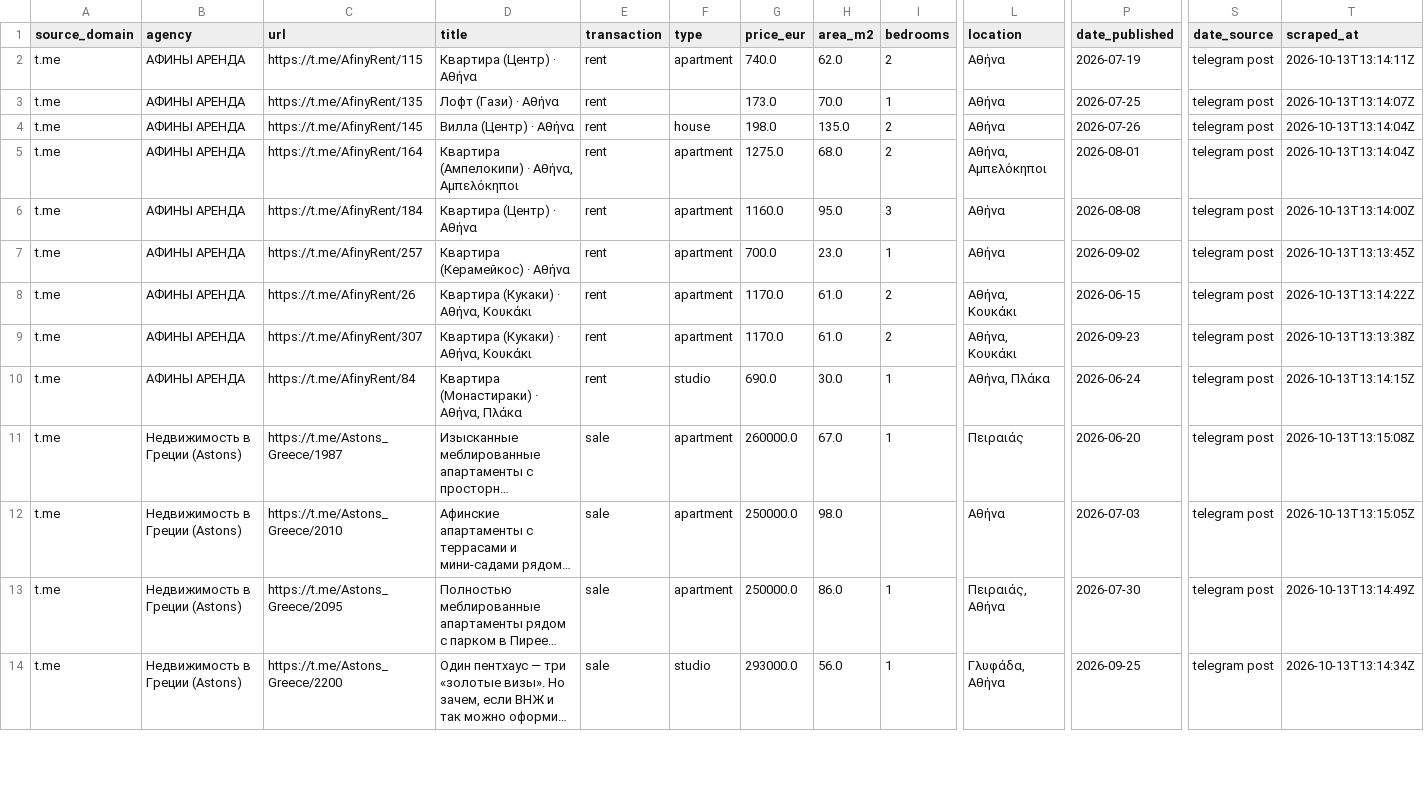
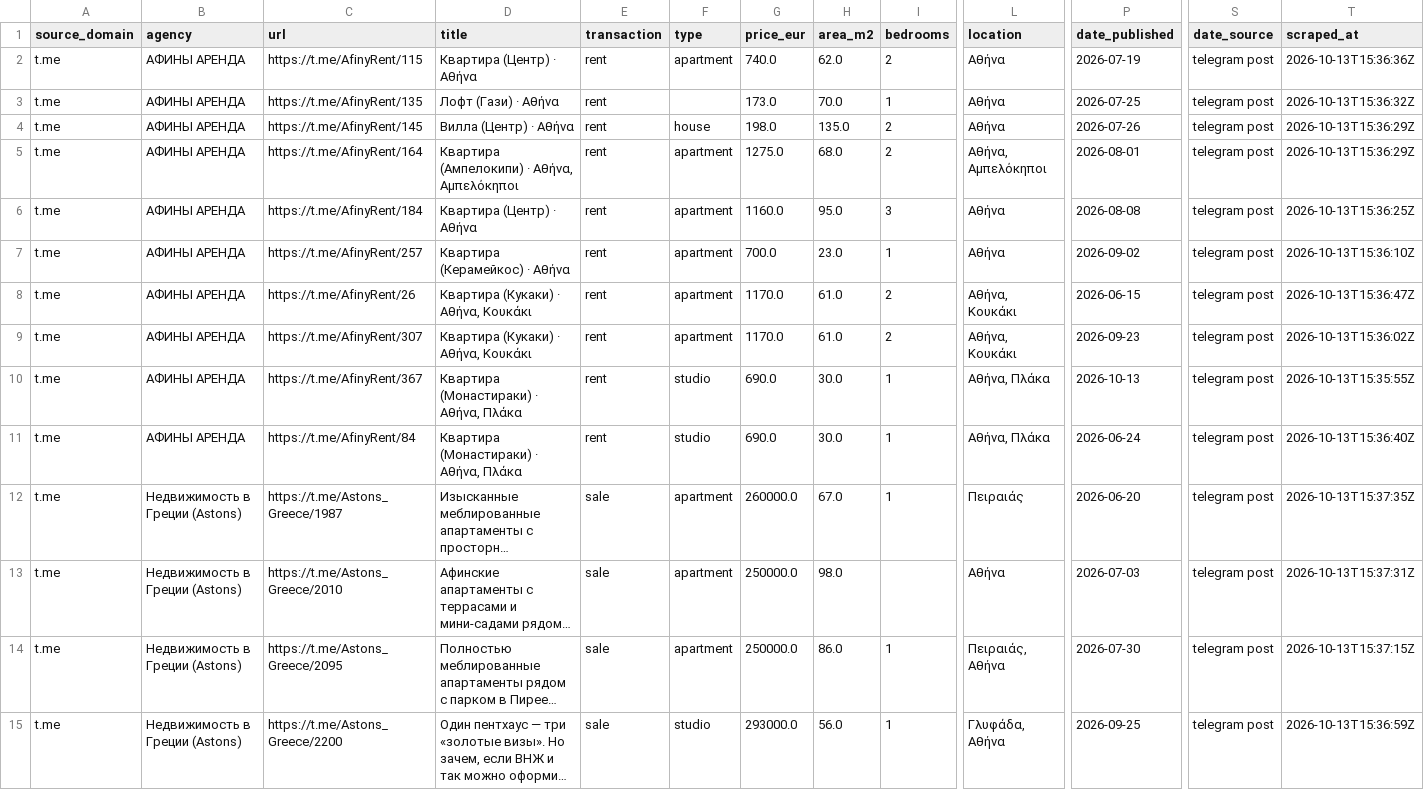
Before and after one commit to jenyshir-eng/Greece-real-estate, a CSV file: data/listings/listings_telegram.csv, drawn as a sheet; only a part is shown, gaps mark what is left out; long unchanged cells end in …; addresses are those after the commit; rows hold the shown columns only; the diff covers the shown part only; the diff names each change by its address in the sheet, - before the commit and + after, or states it on an @@ line.

```diff
--- a/data/listings/listings_telegram.csv
+++ b/data/listings/listings_telegram.csv
-T2 (scraped_at): 2026-10-13T13:14:11Z
+T2 (scraped_at): 2026-10-13T15:36:36Z
-T3 (scraped_at): 2026-10-13T13:14:07Z
+T3 (scraped_at): 2026-10-13T15:36:32Z
-T4:T5 (scraped_at): 2026-10-13T13:14:04Z
+T4:T5 (scraped_at): 2026-10-13T15:36:29Z
-T6 (scraped_at): 2026-10-13T13:14:00Z
+T6 (scraped_at): 2026-10-13T15:36:25Z
-T7 (scraped_at): 2026-10-13T13:13:45Z
+T7 (scraped_at): 2026-10-13T15:36:10Z
-T8 (scraped_at): 2026-10-13T13:14:22Z
+T8 (scraped_at): 2026-10-13T15:36:47Z
-T9 (scraped_at): 2026-10-13T13:13:38Z
+T9 (scraped_at): 2026-10-13T15:36:02Z
+row 10: t.me | АФИНЫ АРЕНДА | https://t.me/AfinyRent/367 | Квартира (Монастираки) · Αθήνα, Πλάκα | rent | studio | 690.0 | 30.0 | 1 | Αθήνα, Πλάκα | 2026-10-13 | telegram post | 2026-10-13T15:35:55Z
-T11 (scraped_at): 2026-10-13T13:14:15Z
+T11 (scraped_at): 2026-10-13T15:36:40Z
-T12 (scraped_at): 2026-10-13T13:15:08Z
+T12 (scraped_at): 2026-10-13T15:37:35Z
-T13 (scraped_at): 2026-10-13T13:15:05Z
+T13 (scraped_at): 2026-10-13T15:37:31Z
-T14 (scraped_at): 2026-10-13T13:14:49Z
+T14 (scraped_at): 2026-10-13T15:37:15Z
-T15 (scraped_at): 2026-10-13T13:14:34Z
+T15 (scraped_at): 2026-10-13T15:36:59Z
```
Also changed, not shown: 2 added rows and 48 edited cells elsewhere in this file, data/listings/collect_report.csv, data/listings/district_hints.csv, 12 other files.
